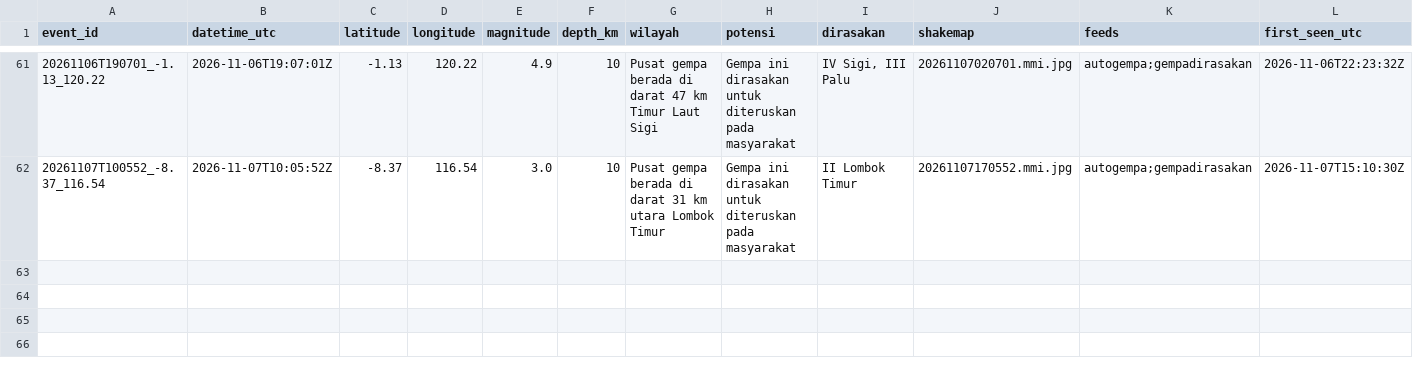
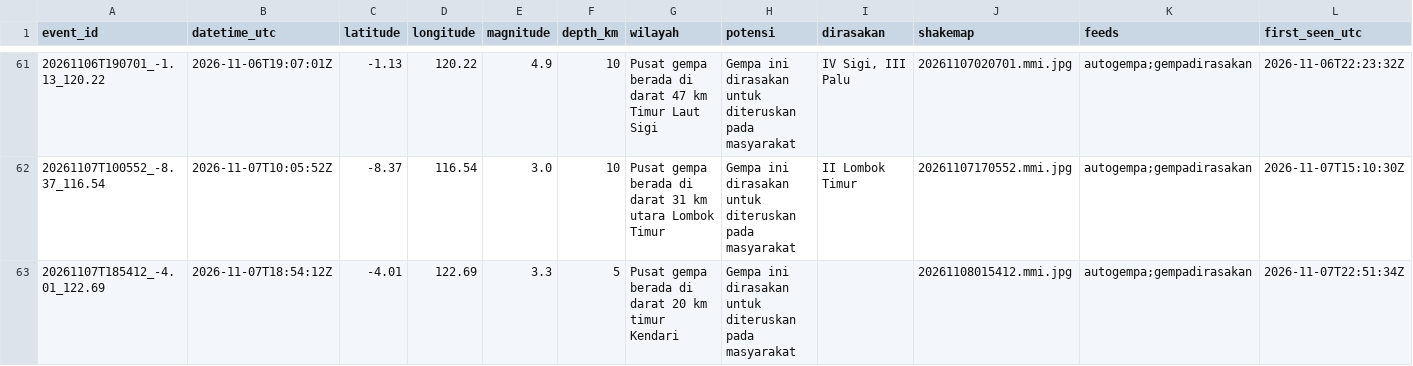
Before and after one commit to SulthanAndyno/quakelog, a CSV file: data/gempa.csv, drawn as a sheet; only a part is shown, gaps mark what is left out; the diff names each change by its address in the sheet, - before the commit and + after, or states it on an @@ line.

```diff
--- a/data/gempa.csv
+++ b/data/gempa.csv
+row 63: 20261107T185412_-4.01_122.69 | 2026-11-07T18:54:12Z | -4.01 | 122.69 | 3.3 | 5 | Pusat gempa berada di darat 20 km timur Kendari | Gempa ini dirasakan untuk diteruskan pada masyarakat |  | 20261108015412.mmi.jpg | autogempa;gempadirasakan | 2026-11-07T22:51:34Z
```
Also changed, not shown: 3 other files.
